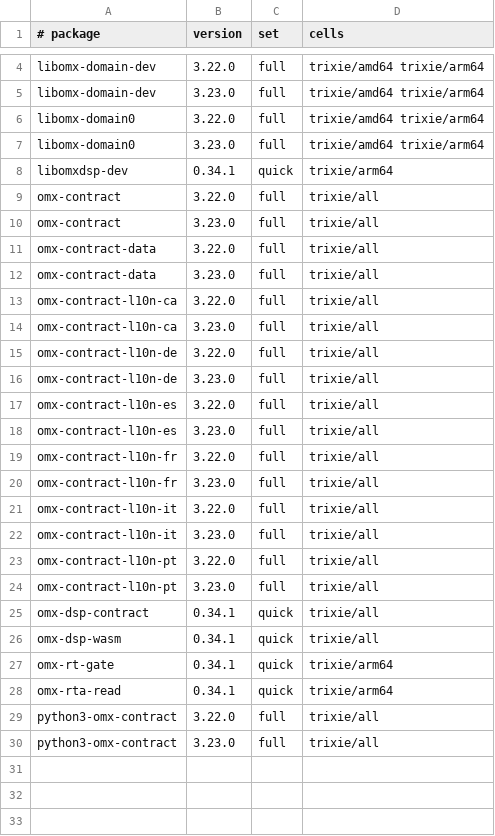
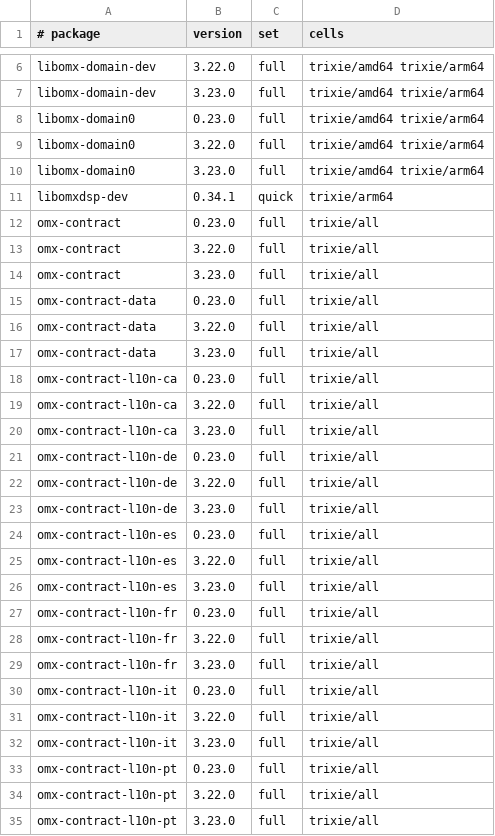
Before and after one commit to Open-Mixer/open-mixer.github.io, a TSV file: staging/deb/cells.tsv, drawn as a sheet; only a part is shown, gaps mark what is left out; the shorter side is filled out with more unchanged rows; the diff covers the shown part only.

Commit message:
staging/deb: publish staged 38488cc9457fc86f191d4757e30d704994a225c8 (omx-contract)

```diff
--- a/staging/deb/cells.tsv
+++ b/staging/deb/cells.tsv
@@ -5,2 +7,3 @@ libomx-domain-dev	3.22.0	full	trixie/amd64 trixie/arm64
 libomx-domain-dev	3.23.0	full	trixie/amd64 trixie/arm64
+libomx-domain0	0.23.0	full	trixie/amd64 trixie/arm64
 libomx-domain0	3.22.0	full	trixie/amd64 trixie/arm64
@@ -8,16 +11,24 @@ libomx-domain0	3.23.0	full	trixie/amd64 trixie/arm64
 libomxdsp-dev	0.34.1	quick	trixie/arm64
+omx-contract	0.23.0	full	trixie/all
 omx-contract	3.22.0	full	trixie/all
 omx-contract	3.23.0	full	trixie/all
+omx-contract-data	0.23.0	full	trixie/all
 omx-contract-data	3.22.0	full	trixie/all
 omx-contract-data	3.23.0	full	trixie/all
+omx-contract-l10n-ca	0.23.0	full	trixie/all
 omx-contract-l10n-ca	3.22.0	full	trixie/all
 omx-contract-l10n-ca	3.23.0	full	trixie/all
+omx-contract-l10n-de	0.23.0	full	trixie/all
 omx-contract-l10n-de	3.22.0	full	trixie/all
 omx-contract-l10n-de	3.23.0	full	trixie/all
+omx-contract-l10n-es	0.23.0	full	trixie/all
 omx-contract-l10n-es	3.22.0	full	trixie/all
 omx-contract-l10n-es	3.23.0	full	trixie/all
+omx-contract-l10n-fr	0.23.0	full	trixie/all
 omx-contract-l10n-fr	3.22.0	full	trixie/all
 omx-contract-l10n-fr	3.23.0	full	trixie/all
+omx-contract-l10n-it	0.23.0	full	trixie/all
 omx-contract-l10n-it	3.22.0	full	trixie/all
 omx-contract-l10n-it	3.23.0	full	trixie/all
+omx-contract-l10n-pt	0.23.0	full	trixie/all
 omx-contract-l10n-pt	3.22.0	full	trixie/all
```
Also changed, not shown: 3 added rows elsewhere in this file, 24 other files.
